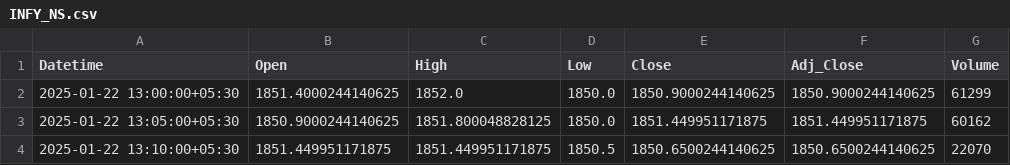
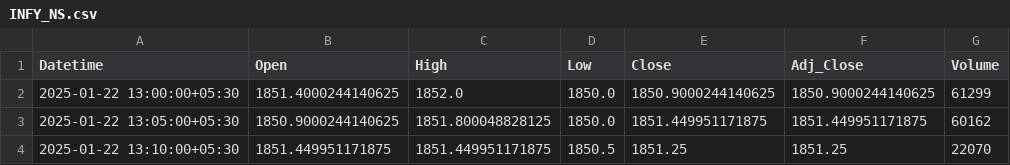
Before and after one commit to chiragpalan/stock_predictions_rnn_v3, a CSV file: temp_csv/INFY_NS.csv, drawn as a sheet.

```diff
--- a/temp_csv/INFY_NS.csv
+++ b/temp_csv/INFY_NS.csv
@@ -3,2 +3,2 @@ Datetime,Open,High,Low,Close,Adj_Close,Volume
 2025-01-22 13:05:00+05:30,1850.9000244140625,1851.800048828125,1850.0,1851.449951171875,1851.449951171875,60162
-2025-01-22 13:10:00+05:30,1851.449951171875,1851.449951171875,1850.5,1850.6500244140625,1850.6500244140625,22070
+2025-01-22 13:10:00+05:30,1851.449951171875,1851.449951171875,1850.5,1851.25,1851.25,22070
```
Also changed, not shown: temp_csv/HDFCBANK_NS.csv, temp_csv/ICICIBANK_NS.csv, 3 other files.
